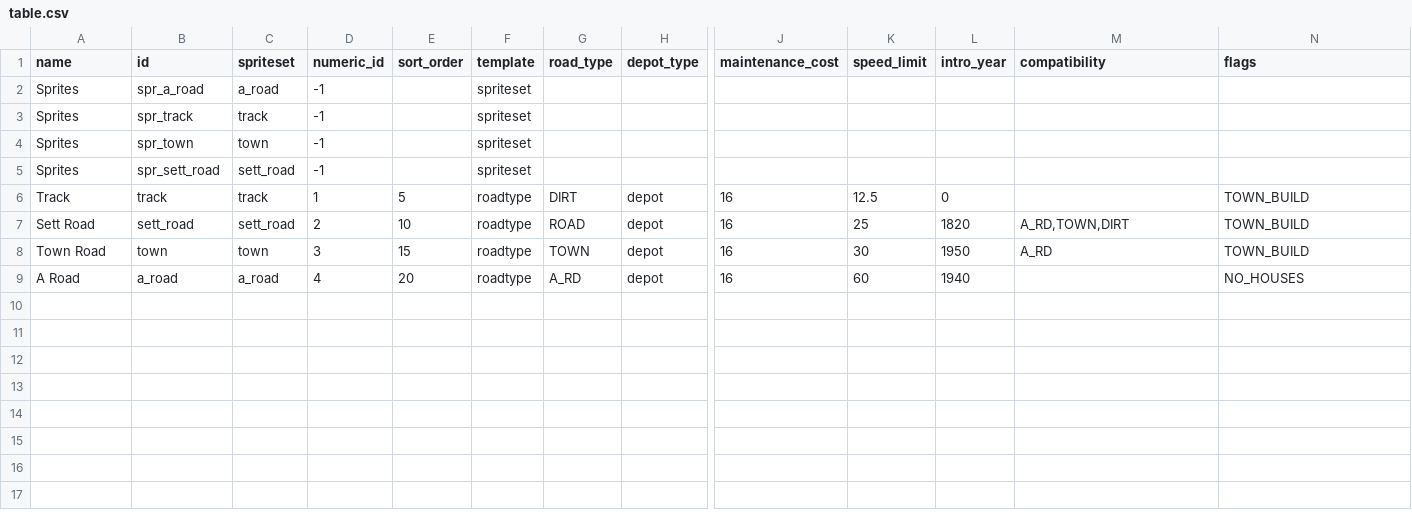
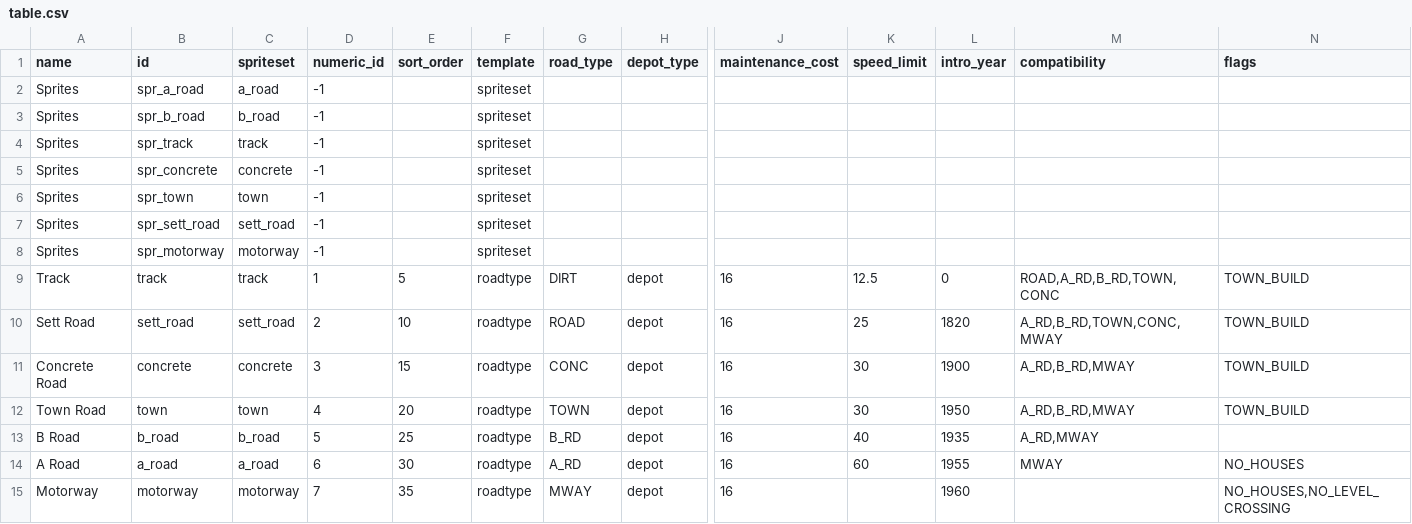
Before and after one commit to mattkimber/timberwolfs_roads, a CSV file: table.csv, drawn as a sheet; only a part is shown, gaps mark what is left out; addresses are those after the commit; rows hold the shown columns only; the diff names each change by its address in the sheet, - before the commit and + after, or states it on an @@ line.

Commit message:
many more roadtypes

```diff
--- a/table.csv
+++ b/table.csv
+row 3: Sprites | spr_b_road | b_road | -1 |  | spriteset
+row 5: Sprites | spr_concrete | concrete | -1 |  | spriteset
+row 8: Sprites | spr_motorway | motorway | -1 |  | spriteset
-M9 (compatibility): (empty)
+M9 (compatibility): ROAD,A_RD,B_RD,TOWN,CONC
-M10 (compatibility): A_RD,TOWN,DIRT
+M10 (compatibility): A_RD,B_RD,TOWN,CONC,MWAY
+row 11: Concrete Road | concrete | concrete | 3 | 15 | roadtype | CONC | depot | 16 | 30 | 1900 | A_RD,B_RD,MWAY | TOWN_BUILD
-D12 (numeric_id): 3
+D12 (numeric_id): 4
-E12 (sort_order): 15
+E12 (sort_order): 20
-M12 (compatibility): A_RD
+M12 (compatibility): A_RD,B_RD,MWAY
+row 13: B Road | b_road | b_road | 5 | 25 | roadtype | B_RD | depot | 16 | 40 | 1935 | A_RD,MWAY
-D14 (numeric_id): 4
+D14 (numeric_id): 6
-E14 (sort_order): 20
+E14 (sort_order): 30
-L14 (intro_year): 1940
+L14 (intro_year): 1955
-M14 (compatibility): (empty)
+M14 (compatibility): MWAY
+row 15: Motorway | motorway | motorway | 7 | 35 | roadtype | MWAY | depot | 16 |  | 1960 |  | NO_HOUSES,NO_LEVEL_CROSSING
```
Also changed, not shown: 35 other files.
